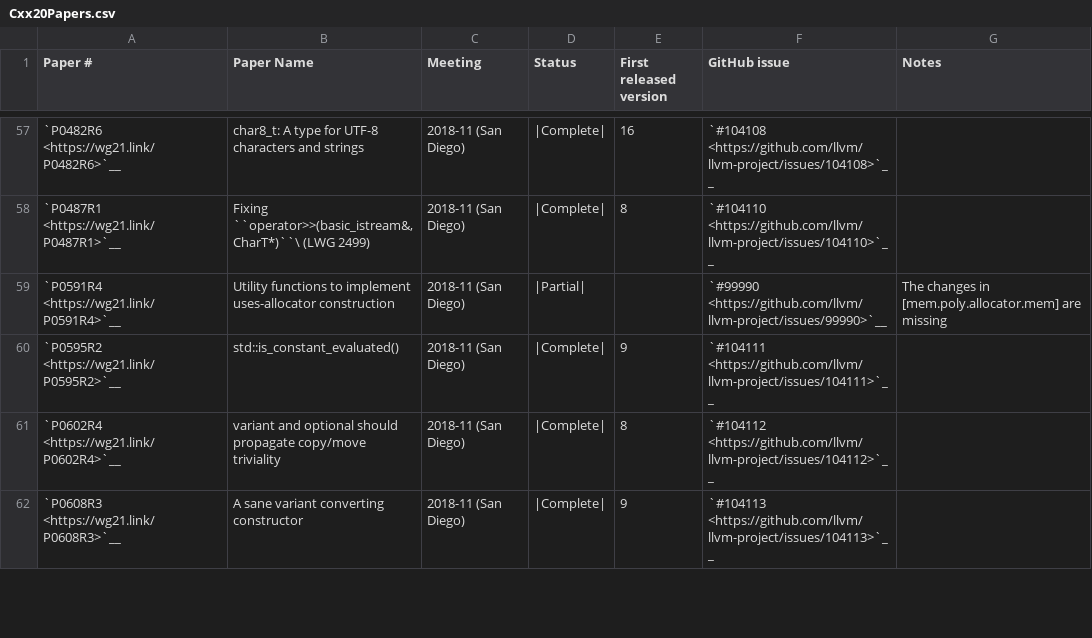
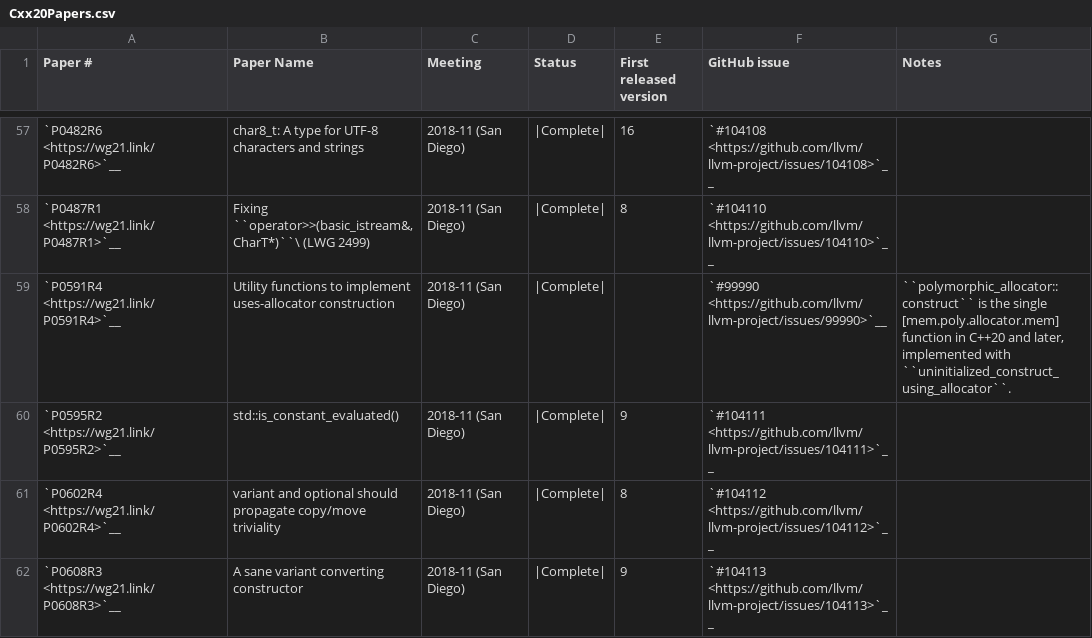
Before and after one commit to spwn02/clang-cxx26, a CSV file: libcxx/docs/Status/Cxx20Papers.csv, drawn as a sheet; only a part is shown, gaps mark what is left out.

```diff
--- a/libcxx/docs/Status/Cxx20Papers.csv
+++ b/libcxx/docs/Status/Cxx20Papers.csv
@@ -58,3 +58,3 @@
 "`P0487R1 <https://wg21.link/P0487R1>`__","Fixing ``operator>>(basic_istream&, CharT*)``\  (LWG 2499)","2018-11 (San Diego)","|Complete|","8","`#104110 <https://github.com/llvm/llvm-project/issues/104110>`__",""
-"`P0591R4 <https://wg21.link/P0591R4>`__","Utility functions to implement uses-allocator construction","2018-11 (San Diego)","|Partial|","","`#99990 <https://github.com/llvm/llvm-project/issues/99990>`__","The changes in [mem.poly.allocator.mem] are missing"
+"`P0591R4 <https://wg21.link/P0591R4>`__","Utility functions to implement uses-allocator construction","2018-11 (San Diego)","|Complete|","","`#99990 <https://github.com/llvm/llvm-project/issues/99990>`__","``polymorphic_allocator::construct`` is the single [mem.poly.allocator.mem] function in C++20 and later, implemented with ``uninitialized_construct_using_allocator``."
 "`P0595R2 <https://wg21.link/P0595R2>`__","std::is_constant_evaluated()","2018-11 (San Diego)","|Complete|","9","`#104111 <https://github.com/llvm/llvm-project/issues/104111>`__",""
```
Also changed, not shown: libcxx/docs/Status/Cxx23Papers.csv, libcxx/docs/Status/Cxx2cPapers.csv, 7 other files.
